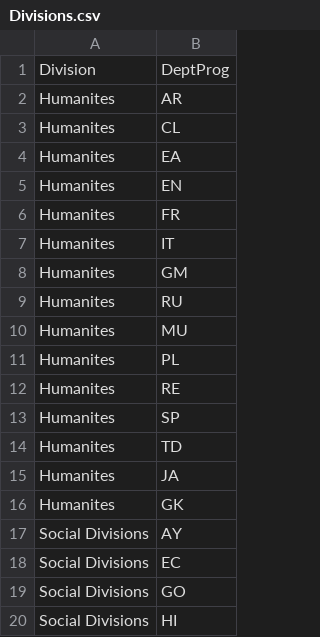
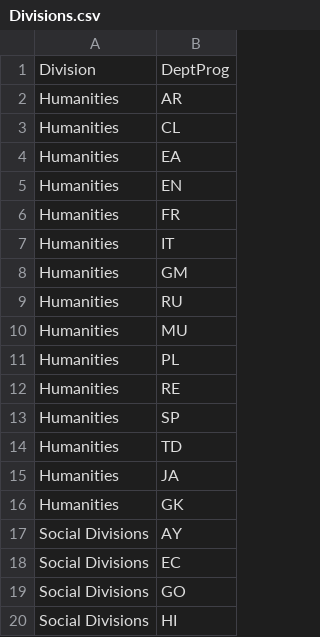
Before and after one commit to mgimond/ES218, a CSV file: Data/Divisions.csv, drawn as a sheet; only a part is shown.

Commit message:
Corrected typo

```diff
--- a/Data/Divisions.csv
+++ b/Data/Divisions.csv
@@ -1,17 +1,17 @@
 Division,DeptProg
-Humanites,AR
-Humanites,CL
-Humanites,EA
-Humanites,EN
-Humanites,FR
-Humanites,IT
-Humanites,GM
-Humanites,RU
-Humanites,MU
-Humanites,PL
-Humanites,RE
-Humanites,SP
-Humanites,TD
-Humanites,JA
-Humanites,GK
+Humanities,AR
+Humanities,CL
+Humanities,EA
+Humanities,EN
+Humanities,FR
+Humanities,IT
+Humanities,GM
+Humanities,RU
+Humanities,MU
+Humanities,PL
+Humanities,RE
+Humanities,SP
+Humanities,TD
+Humanities,JA
+Humanities,GK
 Social Divisions,AY
```
